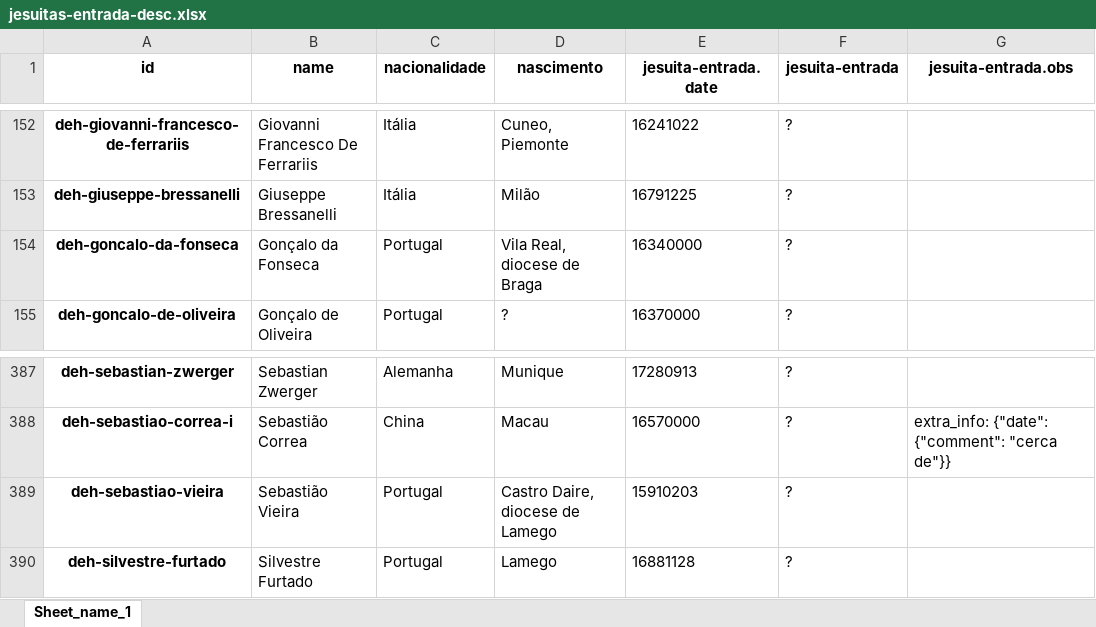
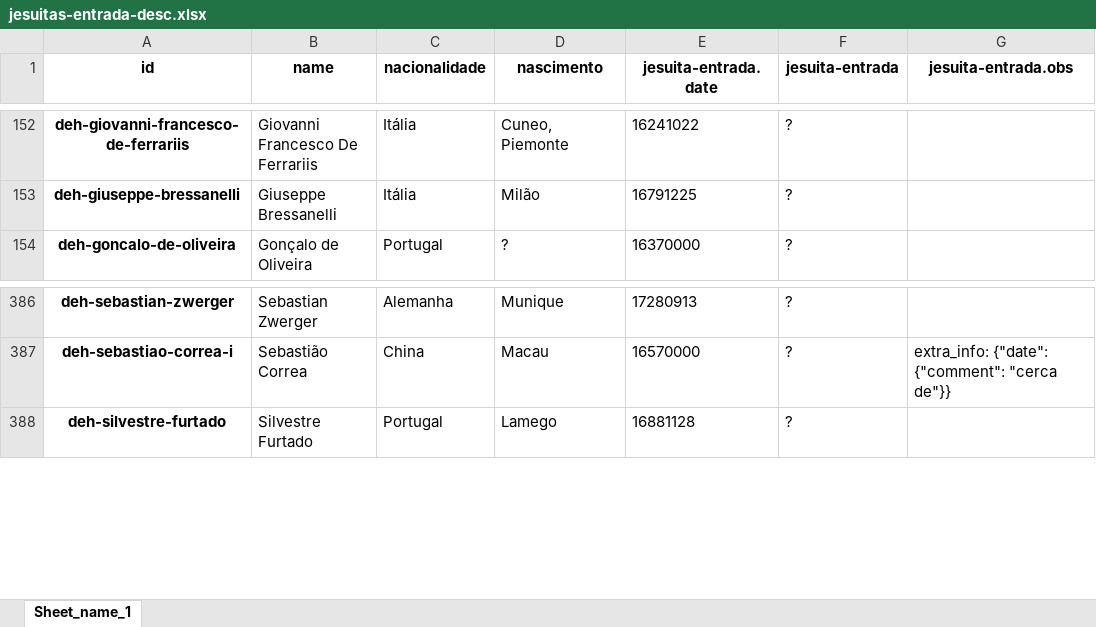
Before and after one commit to joaquimrcarvalho/dehergne-locations, an Excel workbook: notebooks/jesuitas-entrada-desc.xlsx, sheet Sheet_name_1, drawn as a sheet; only a part is shown, gaps mark what is left out; values as stored, in another font and other column widths than the file's, no borders; the diff names each change by its address in the sheet, - before the commit and + after, or states it on an @@ line.

```diff
--- a/notebooks/jesuitas-entrada-desc.xlsx (sheet Sheet_name_1)
+++ b/notebooks/jesuitas-entrada-desc.xlsx (sheet Sheet_name_1)
-row 154: deh-goncalo-da-fonseca | Gonçalo da Fonseca | Portugal | Vila Real, diocese de Braga | 16340000 | ?
-row 389: deh-sebastiao-vieira | Sebastião Vieira | Portugal | Castro Daire, diocese de Lamego | 15910203 | ?
```
Also changed, not shown: notebooks/jesuita-entrada-coimbra.xlsx, notebooks/jesuita-entrada_totals.xlsx, 7 other files.
